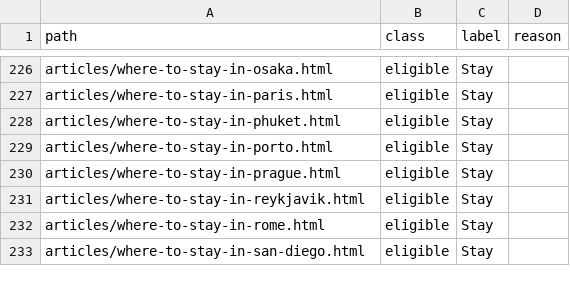
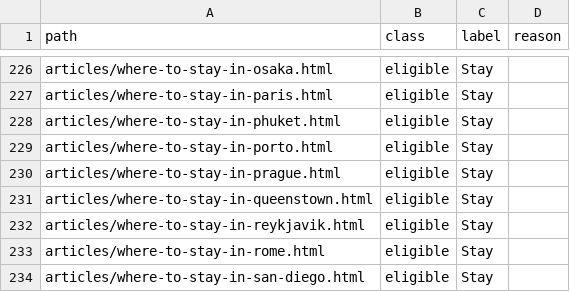
Before and after one commit to KYtripleS/travel-now-agent, a CSV file: data/content_classes.csv, drawn as a sheet; only a part is shown, gaps mark what is left out.

```diff
--- a/data/content_classes.csv
+++ b/data/content_classes.csv
@@ -230,2 +230,3 @@ articles/where-to-stay-in-porto.html,eligible,Stay,
 articles/where-to-stay-in-prague.html,eligible,Stay,
+articles/where-to-stay-in-queenstown.html,eligible,Stay,
 articles/where-to-stay-in-reykjavik.html,eligible,Stay,
```
Also changed, not shown: 26 other files.
